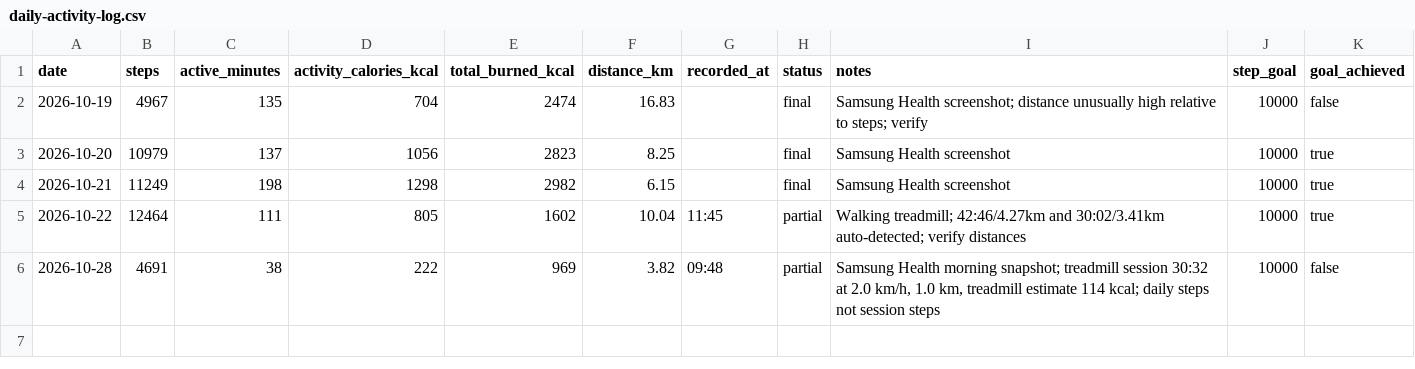
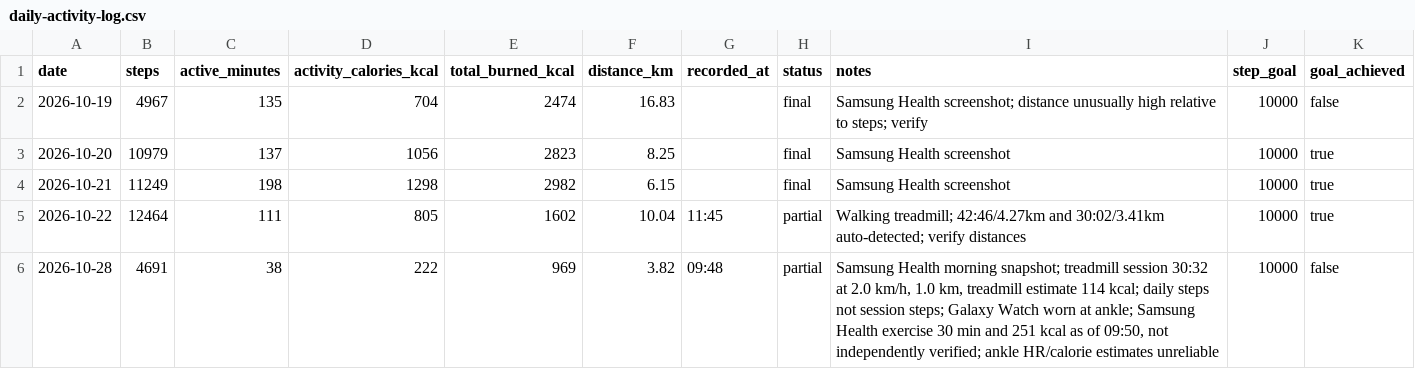
Before and after one commit to damo23day/Health-Tracker, a CSV file: data/activity/daily-activity-log.csv, drawn as a sheet.

Commit message:
Note ankle-worn Galaxy Watch and calorie-estimate limitations for treadmill session

```diff
--- a/data/activity/daily-activity-log.csv
+++ b/data/activity/daily-activity-log.csv
@@ -5,2 +5,2 @@ date,steps,active_minutes,activity_calories_kcal,total_burned_kcal,distance_km,r
 2026-10-22,12464,111,805,1602,10.04,11:45,partial,"Walking treadmill; 42:46/4.27km and 30:02/3.41km auto-detected; verify distances",10000,true
-2026-10-28,4691,38,222,969,3.82,09:48,partial,"Samsung Health morning snapshot; treadmill session 30:32 at 2.0 km/h, 1.0 km, treadmill estimate 114 kcal; daily steps not session steps",10000,false
+2026-10-28,4691,38,222,969,3.82,09:48,partial,"Samsung Health morning snapshot; treadmill session 30:32 at 2.0 km/h, 1.0 km, treadmill estimate 114 kcal; daily steps not session steps; Galaxy Watch worn at ankle; Samsung Health exercise 30 min and 251 kcal as of 09:50, not independently verified; ankle HR/calorie estimates unreliable",10000,false
```
